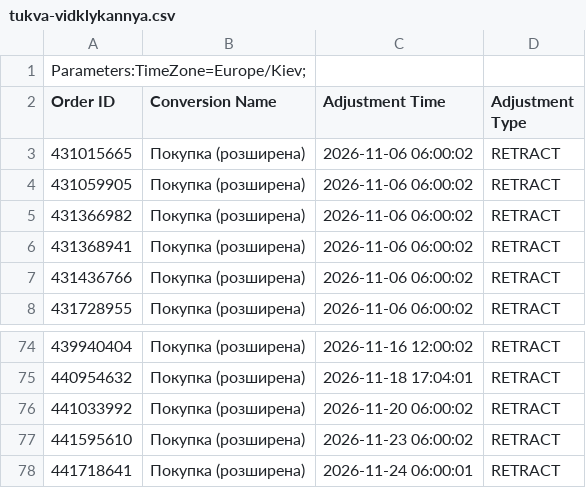
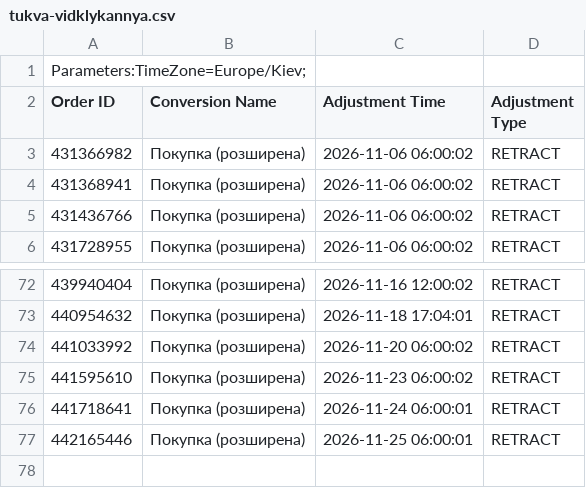
Before and after one commit to enagrosvit-beep/pub, a CSV file: konversii/tukva-vidklykannya.csv, drawn as a sheet; only a part is shown, gaps mark what is left out.

```diff
--- a/konversii/tukva-vidklykannya.csv
+++ b/konversii/tukva-vidklykannya.csv
@@ -2,4 +2,2 @@ Parameters:TimeZone=Europe/Kiev;
 Order ID,Conversion Name,Adjustment Time,Adjustment Type
-431015665,Покупка (розширена),2026-11-06 06:00:02,RETRACT
-431059905,Покупка (розширена),2026-11-06 06:00:02,RETRACT
 431366982,Покупка (розширена),2026-11-06 06:00:02,RETRACT
@@ -78 +76,2 @@ Order ID,Conversion Name,Adjustment Time,Adjustment Type
 441718641,Покупка (розширена),2026-11-24 06:00:01,RETRACT
+442165446,Покупка (розширена),2026-11-25 06:00:01,RETRACT
```
Also changed, not shown: konversii/harbuz-prodazhi.csv, konversii/harbuz-teg-koryhuvannya.csv.
